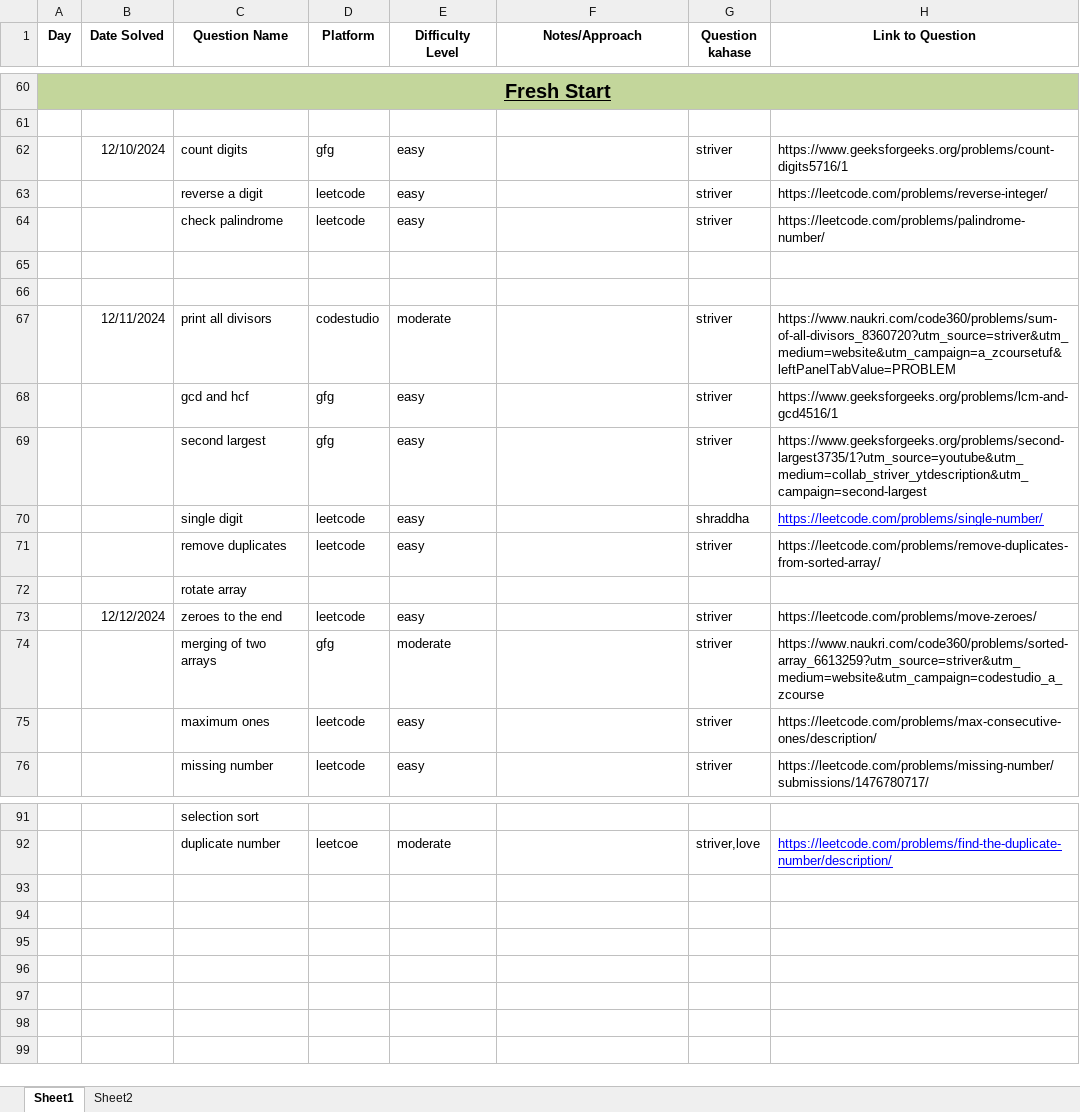
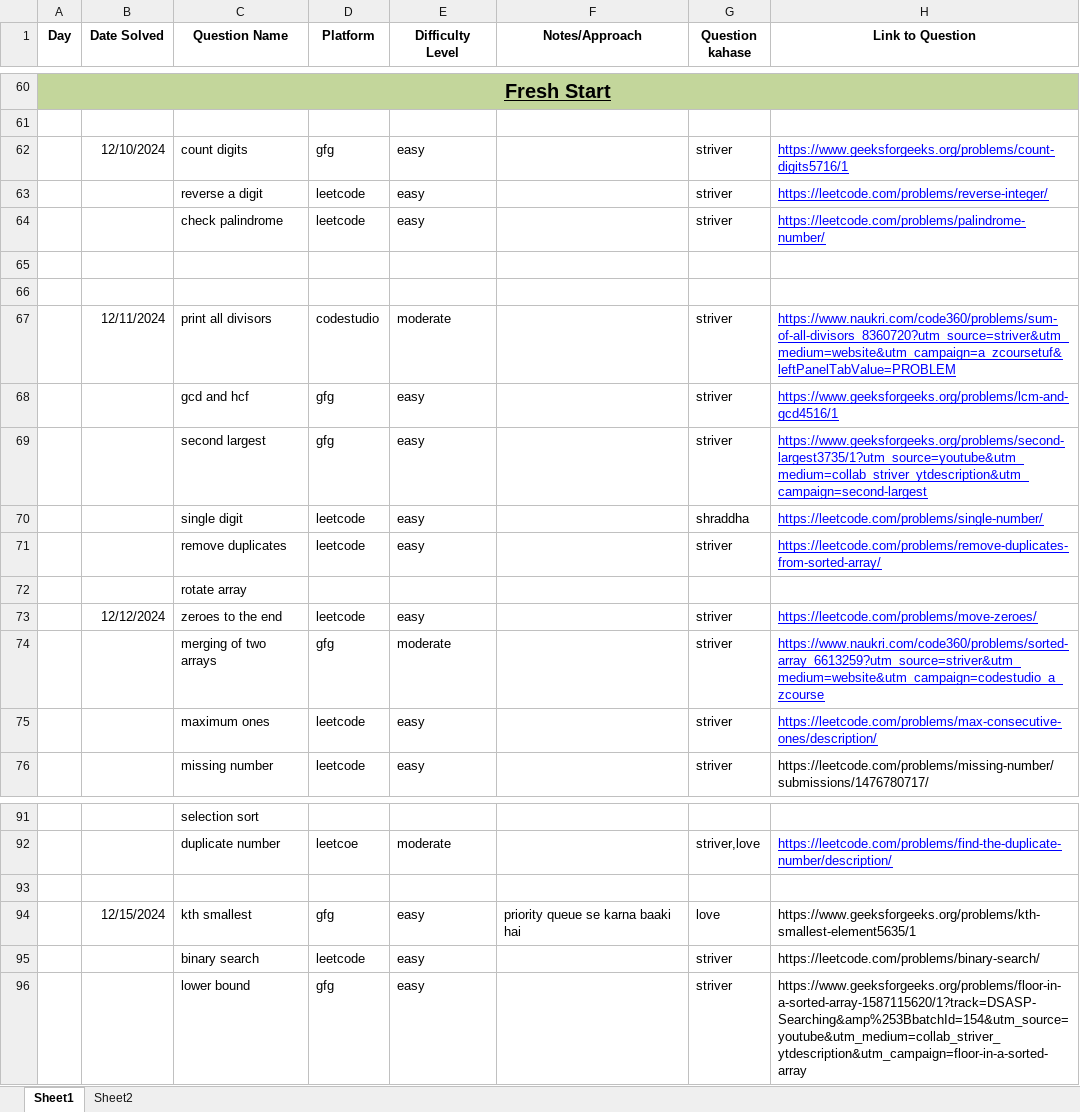
Before and after one commit to Shubham141102/Coding_Days, an Excel workbook: coding_questions_tracking.xlsx, sheet Sheet1, drawn as a sheet; only a part is shown, gaps mark what is left out; values as stored, in another font and other column widths than the file's, no borders; the diff names each change by its address in the sheet, - before the commit and + after, or states it on an @@ line.

```diff
--- a/coding_questions_tracking.xlsx (sheet Sheet1)
+++ b/coding_questions_tracking.xlsx (sheet Sheet1)
@@ H62:H64 underline: off → on, text colour: black → #0000FF @@
@@ H67:H69 underline: off → on, text colour: black → #0000FF @@
@@ H71 underline: off → on, text colour: black → #0000FF @@
@@ H73:H75 underline: off → on, text colour: black → #0000FF @@
+row 93: (empty)
+row 94:  | 12/15/2024 | kth smallest | gfg | easy | priority queue se karna baaki hai | love | https://www.geeksforgeeks.org/problems/kth-smallest-element5635/1
+row 95:  |  | binary search | leetcode | easy |  | striver | https://leetcode.com/problems/binary-search/
+row 96:  |  | lower bound | gfg | easy |  | striver | https://www.geeksforgeeks.org/problems/floor-in-a-sorted-array-1587115620/1?track=DSASP-Searching&amp%253BbatchId=154&utm_source=youtube&utm_medium=collab_striver_ytdescription&utm_campaign=floor-in-a-sorted-array
```
Also changed, not shown: 2 other files.
